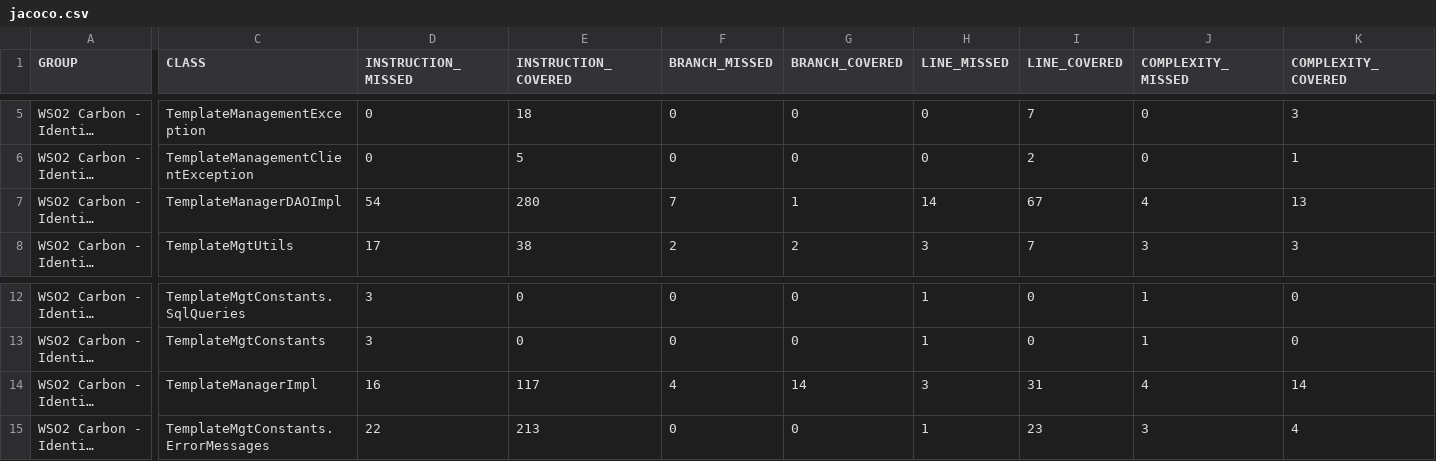
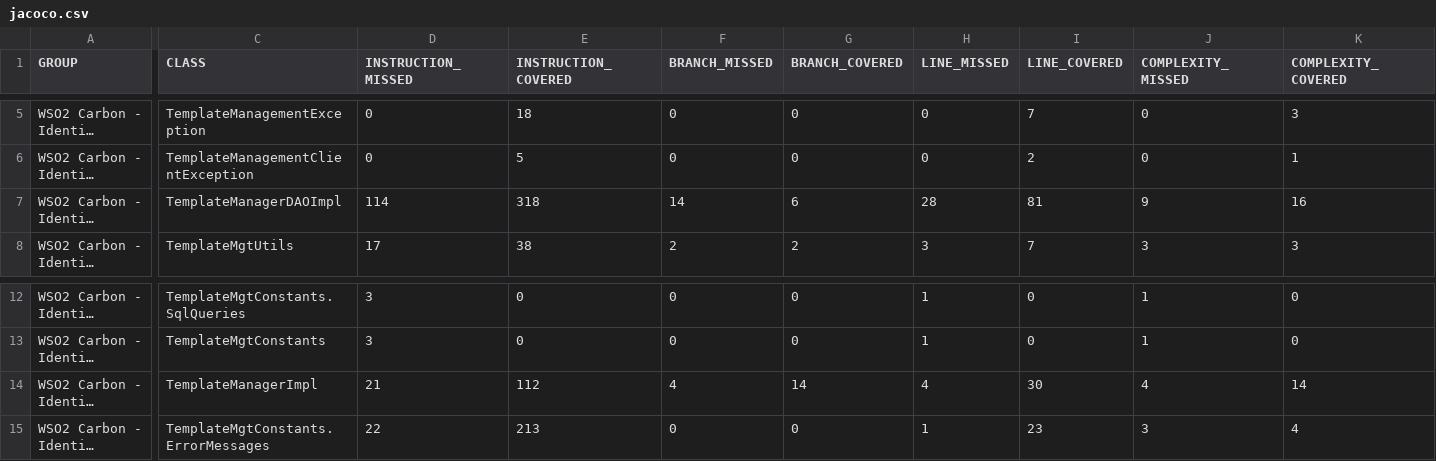
Before and after one commit to chamathns/template-mgt, a CSV file: org.wso2.carbon.identity.template.mgt/target/site/jacoco/jacoco.csv, drawn as a sheet; only a part is shown, gaps mark what is left out; long unchanged cells end in …; the diff covers the shown part only; the diff names each change by its address in the sheet, - before the commit and + after, or states it on an @@ line.

Commit message:
change the data model to accommodate BLOB type for TemplateScript

```diff
--- a/org.wso2.carbon.identity.template.mgt/target/site/jacoco/jacoco.csv
+++ b/org.wso2.carbon.identity.template.mgt/target/site/jacoco/jacoco.csv
-D7 (INSTRUCTION_MISSED): 54
+D7 (INSTRUCTION_MISSED): 114
-E7 (INSTRUCTION_COVERED): 280
+E7 (INSTRUCTION_COVERED): 318
-F7 (BRANCH_MISSED): 7
+F7 (BRANCH_MISSED): 14
-G7 (BRANCH_COVERED): 1
+G7 (BRANCH_COVERED): 6
-H7 (LINE_MISSED): 14
+H7 (LINE_MISSED): 28
-I7 (LINE_COVERED): 67
+I7 (LINE_COVERED): 81
-J7 (COMPLEXITY_MISSED): 4
+J7 (COMPLEXITY_MISSED): 9
-K7 (COMPLEXITY_COVERED): 13
+K7 (COMPLEXITY_COVERED): 16
-D14 (INSTRUCTION_MISSED): 16
+D14 (INSTRUCTION_MISSED): 21
-E14 (INSTRUCTION_COVERED): 117
+E14 (INSTRUCTION_COVERED): 112
-H14 (LINE_MISSED): 3
+H14 (LINE_MISSED): 4
-I14 (LINE_COVERED): 31
+I14 (LINE_COVERED): 30
```
Also changed, not shown: 1 edited cell elsewhere in this file, 41 other files.
